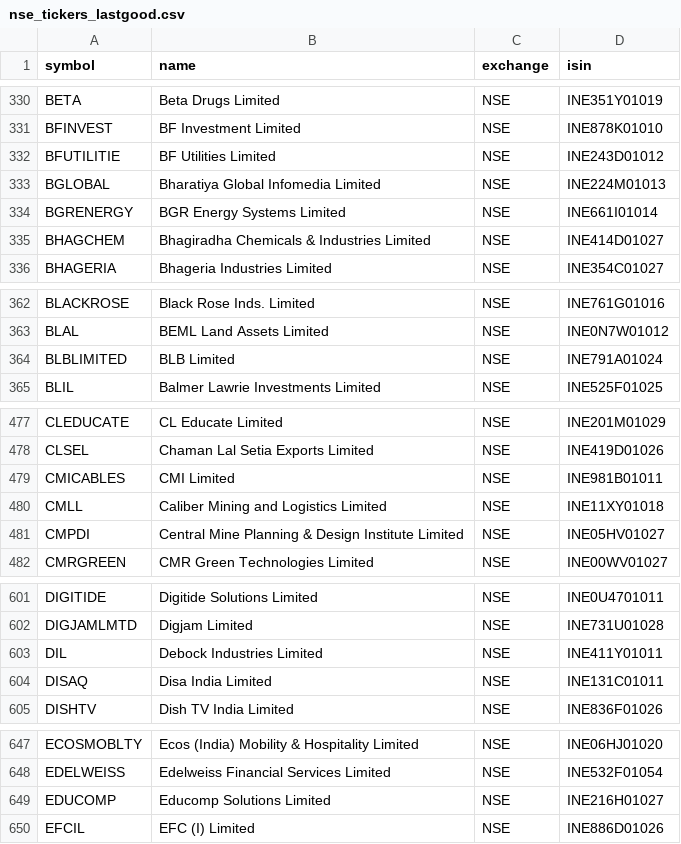
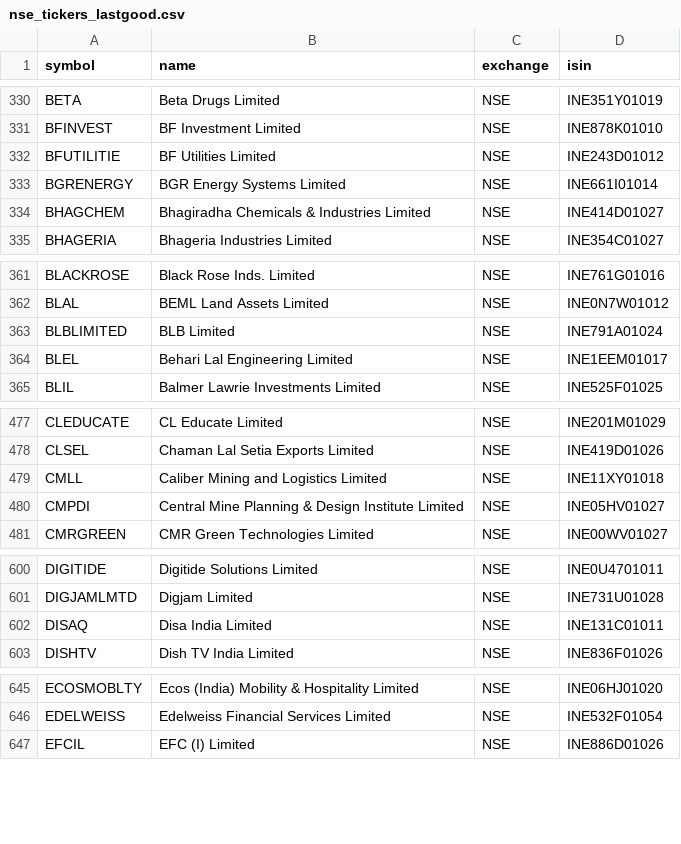
Before and after one commit to Aakash10867/graham-agent, a CSV file: nse_tickers_lastgood.csv, drawn as a sheet; only a part is shown, gaps mark what is left out; the diff covers the shown part only.

```diff
--- a/nse_tickers_lastgood.csv
+++ b/nse_tickers_lastgood.csv
@@ -332,3 +332,2 @@ BFINVEST,BF Investment Limited,NSE,INE878K01010
 BFUTILITIE,BF Utilities Limited,NSE,INE243D01012
-BGLOBAL,Bharatiya Global Infomedia Limited,NSE,INE224M01013
 BGRENERGY,BGR Energy Systems Limited,NSE,INE661I01014
@@ -364,2 +363,3 @@ BLAL,BEML Land Assets Limited,NSE,INE0N7W01012
 BLBLIMITED,BLB Limited,NSE,INE791A01024
+BLEL,Behari Lal Engineering Limited,NSE,INE1EEM01017
 BLIL,Balmer Lawrie Investments Limited,NSE,INE525F01025
@@ -478,3 +478,2 @@ CLEDUCATE,CL Educate Limited,NSE,INE201M01029
 CLSEL,Chaman Lal Setia Exports Limited,NSE,INE419D01026
-CMICABLES,CMI Limited,NSE,INE981B01011
 CMLL,Caliber Mining and Logistics Limited,NSE,INE11XY01018
@@ -602,3 +601,2 @@ DIGITIDE,Digitide Solutions Limited,NSE,INE0U4701011
 DIGJAMLMTD,Digjam Limited,NSE,INE731U01028
-DIL,Debock Industries Limited,NSE,INE411Y01011
 DISAQ,Disa India Limited,NSE,INE131C01011
@@ -648,3 +646,2 @@ ECOSMOBLTY,Ecos (India) Mobility & Hospitality Limited,NSE,INE06HJ01020
 EDELWEISS,Edelweiss Financial Services Limited,NSE,INE532F01054
-EDUCOMP,Educomp Solutions Limited,NSE,INE216H01027
 EFCIL,EFC (I) Limited,NSE,INE886D01026
```
Also changed, not shown: 2 added rows, 11 removed rows and 2 edited cells elsewhere in this file, universe_tickers.csv, 2 other files.
